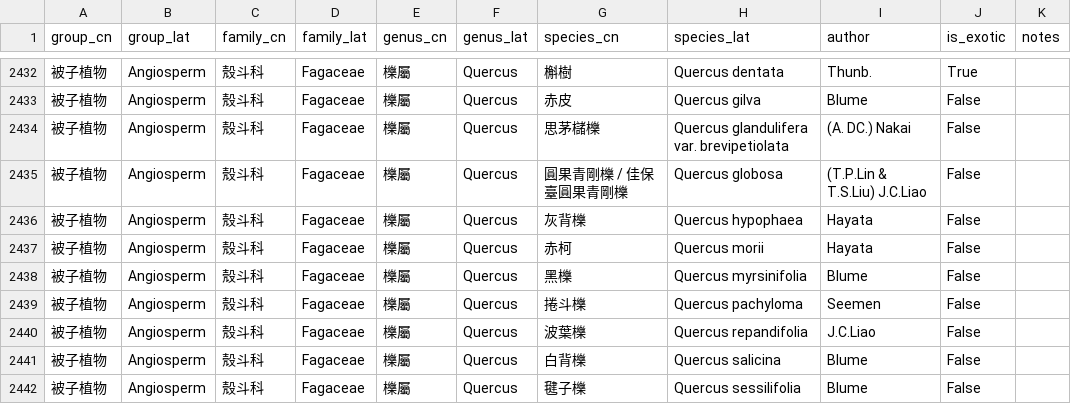
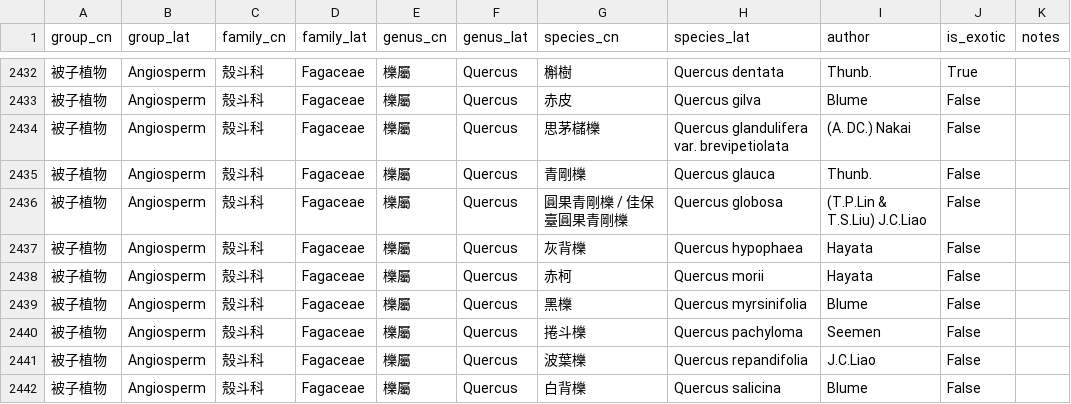
Before and after one commit to Bahamutzerox/taiwan-seed-plants, a CSV file: data/species.csv, drawn as a sheet; only a part is shown, gaps mark what is left out; the shorter side is filled out with more unchanged rows.

```diff
--- a/data/species.csv
+++ b/data/species.csv
@@ -2434,2 +2434,3 @@ group_cn,group_lat,family_cn,family_lat,genus_cn,genus_lat,species_cn,species_la
 被子植物,Angiosperm,殼斗科,Fagaceae,櫟屬,Quercus,思茅櫧櫟,Quercus glandulifera var. brevipetiolata,(A. DC.) Nakai,False,
+被子植物,Angiosperm,殼斗科,Fagaceae,櫟屬,Quercus,青剛櫟,Quercus glauca,Thunb.,False,
 被子植物,Angiosperm,殼斗科,Fagaceae,櫟屬,Quercus,圓果青剛櫟 / 佳保臺圓果青剛櫟,Quercus globosa,(T.P.Lin & T.S.Liu) J.C.Liao,False,
```
